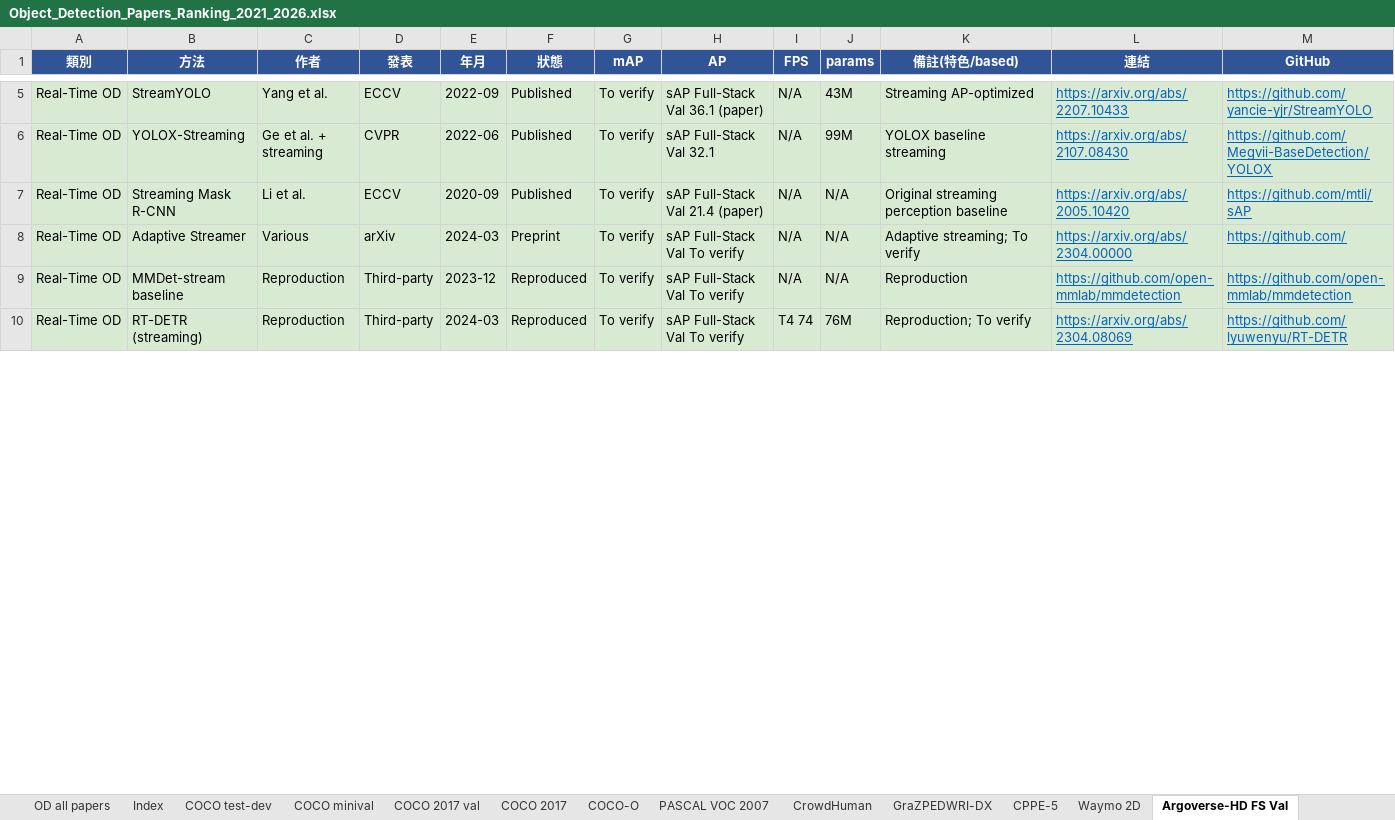
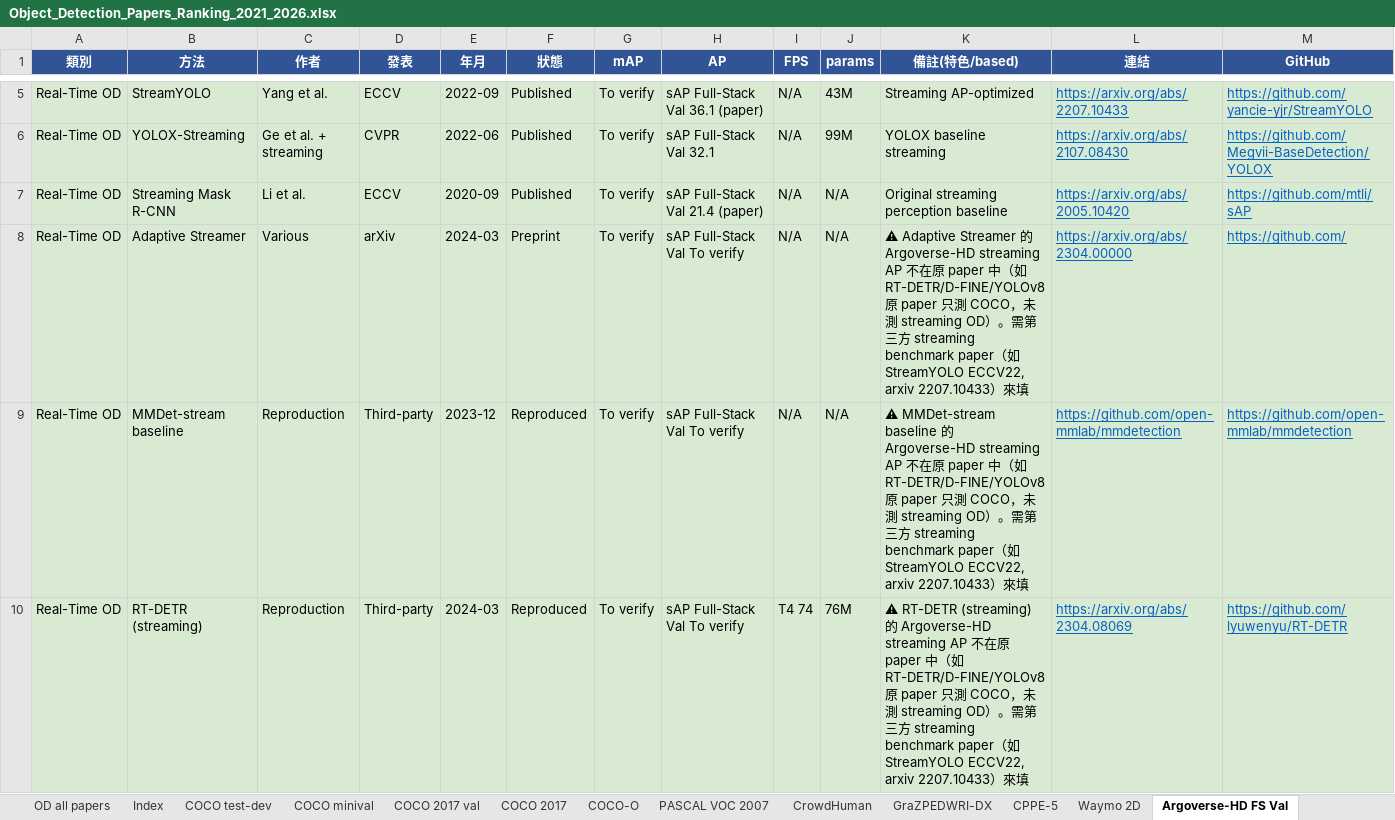
Before and after one commit to 112378074/NTUT-IVI-Lab--SOTA-Literature-Viewer, an Excel workbook: Object_Detection_Papers_Ranking_2021_2026.xlsx, sheet Argoverse-HD FS Val, drawn as a sheet; only a part is shown, gaps mark what is left out; values as stored, in another font and other column widths than the file's, no borders; the diff covers the shown part only; the diff names each change by its address in the sheet, - before the commit and + after, or states it on an @@ line.

```diff
--- a/Object_Detection_Papers_Ranking_2021_2026.xlsx (sheet Argoverse-HD FS Val)
+++ b/Object_Detection_Papers_Ranking_2021_2026.xlsx (sheet Argoverse-HD FS Val)
-K8 (備註(特色/based)): Adaptive streaming; To verify
+K8 (備註(特色/based)): ⚠ Adaptive Streamer 的 Argoverse-HD streaming AP 不在原 paper 中（如 RT-DETR/D-FINE/YOLOv8 原 paper 只測 COCO，未測 streaming OD）。需第三方 streaming benchmark paper（如 StreamYOLO ECCV22, arxiv 2207.10433）來填
-K9 (備註(特色/based)): Reproduction
+K9 (備註(特色/based)): ⚠ MMDet-stream baseline 的 Argoverse-HD streaming AP 不在原 paper 中（如 RT-DETR/D-FINE/YOLOv8 原 paper 只測 COCO，未測 streaming OD）。需第三方 streaming benchmark paper（如 StreamYOLO ECCV22, arxiv 2207.10433）來填
-K10 (備註(特色/based)): Reproduction; To verify
+K10 (備註(特色/based)): ⚠ RT-DETR (streaming) 的 Argoverse-HD streaming AP 不在原 paper 中（如 RT-DETR/D-FINE/YOLOv8 原 paper 只測 COCO，未測 streaming OD）。需第三方 streaming benchmark paper（如 StreamYOLO ECCV22, arxiv 2207.10433）來填
```
Also changed, not shown: 2 edited cells elsewhere in this sheet, sheet Argoverse-HD FS Test, sheet Argoverse-HD DO Val, sheet Argoverse-HD DO Test, 2 other files.
